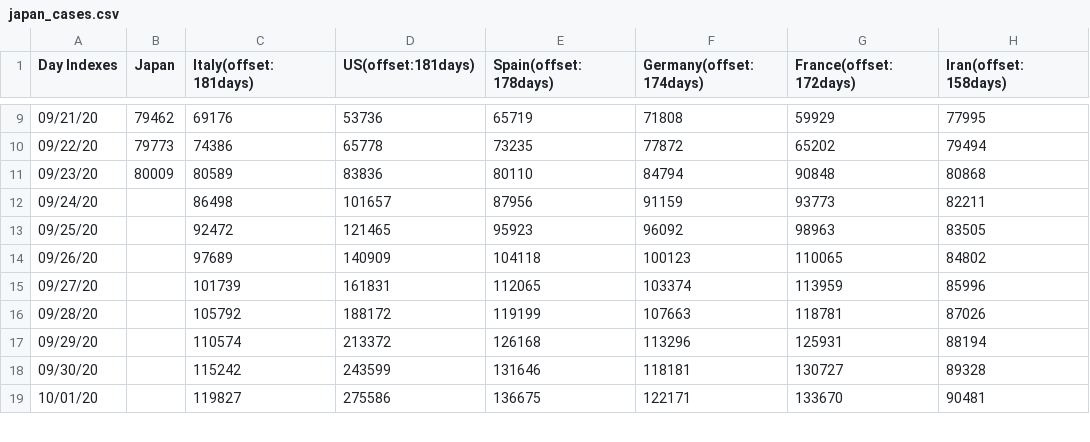
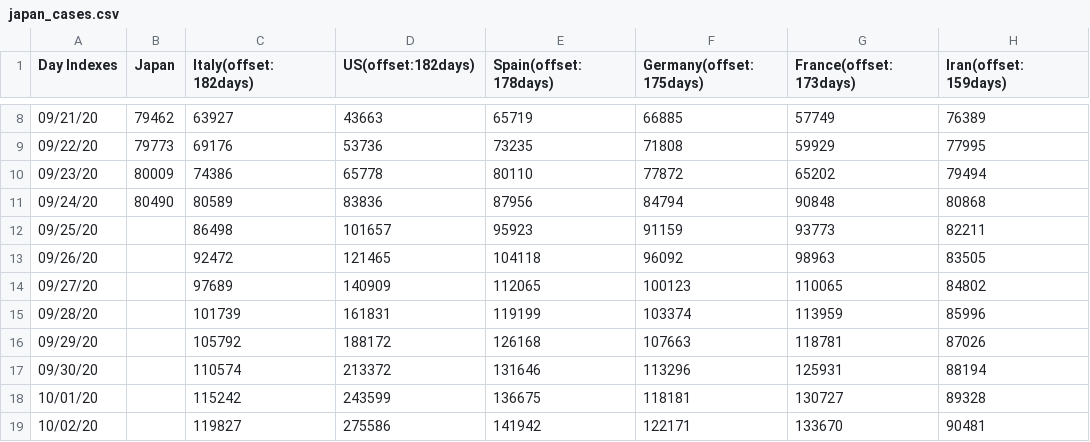
Before and after one commit to kmdsbng/COVID-19, a CSV file: converted_data/japan_cases.csv, drawn as a sheet; only a part is shown, gaps mark what is left out; the diff covers the shown part only.

Commit message:
update data

```diff
--- a/converted_data/japan_cases.csv
+++ b/converted_data/japan_cases.csv
@@ -1 +1 @@
-Day Indexes,Japan,Italy(offset:181days),US(offset:181days),Spain(offset:178days),Germany(offset:174days),France(offset:172days),Iran(offset:158days)
+Day Indexes,Japan,Italy(offset:182days),US(offset:182days),Spain(offset:178days),Germany(offset:175days),France(offset:173days),Iran(offset:159days)
@@ -9,11 +8,12 @@ Day Indexes,Japan,Italy(offset:181days),US(offset:181days),Spain(offset:178days)
-09/21/20,79462,69176,53736,65719,71808,59929,77995
-09/22/20,79773,74386,65778,73235,77872,65202,79494
-09/23/20,80009,80589,83836,80110,84794,90848,80868
-09/24/20,,86498,101657,87956,91159,93773,82211
-09/25/20,,92472,121465,95923,96092,98963,83505
-09/26/20,,97689,140909,104118,100123,110065,84802
-09/27/20,,101739,161831,112065,103374,113959,85996
-09/28/20,,105792,188172,119199,107663,118781,87026
-09/29/20,,110574,213372,126168,113296,125931,88194
-09/30/20,,115242,243599,131646,118181,130727,89328
-10/01/20,,119827,275586,136675,122171,133670,90481
+09/21/20,79462,63927,43663,65719,66885,57749,76389
+09/22/20,79773,69176,53736,73235,71808,59929,77995
+09/23/20,80009,74386,65778,80110,77872,65202,79494
+09/24/20,80490,80589,83836,87956,84794,90848,80868
+09/25/20,,86498,101657,95923,91159,93773,82211
+09/26/20,,92472,121465,104118,96092,98963,83505
+09/27/20,,97689,140909,112065,100123,110065,84802
+09/28/20,,101739,161831,119199,103374,113959,85996
+09/29/20,,105792,188172,126168,107663,118781,87026
+09/30/20,,110574,213372,131646,113296,125931,88194
+10/01/20,,115242,243599,136675,118181,130727,89328
+10/02/20,,119827,275586,141942,122171,133670,90481
```
Also changed, not shown: 1 removed row and 56 edited cells elsewhere in this file.
